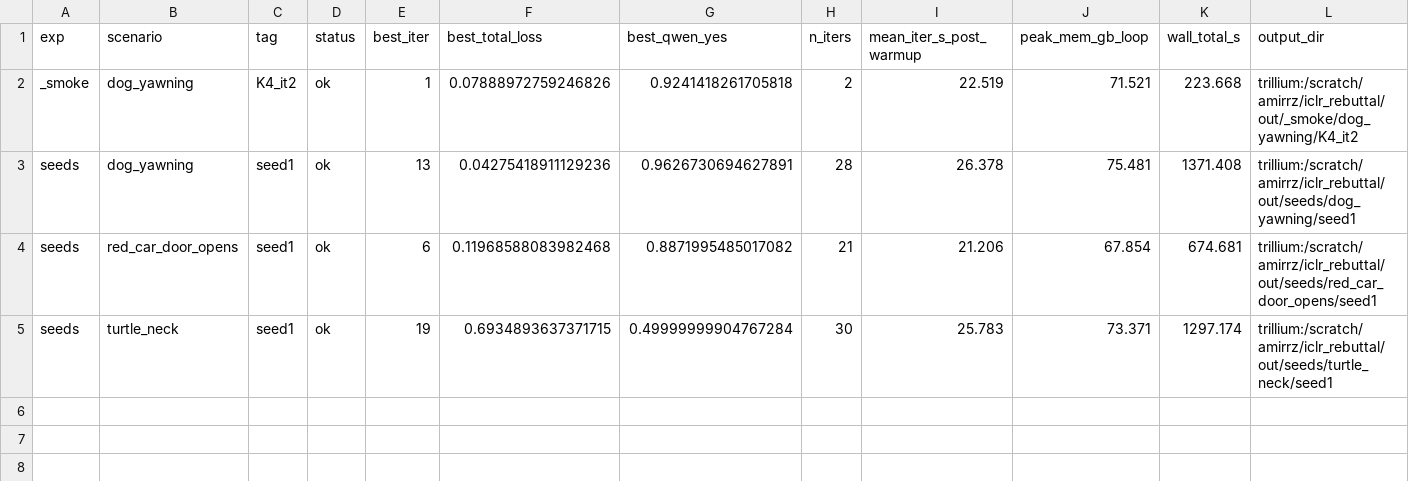
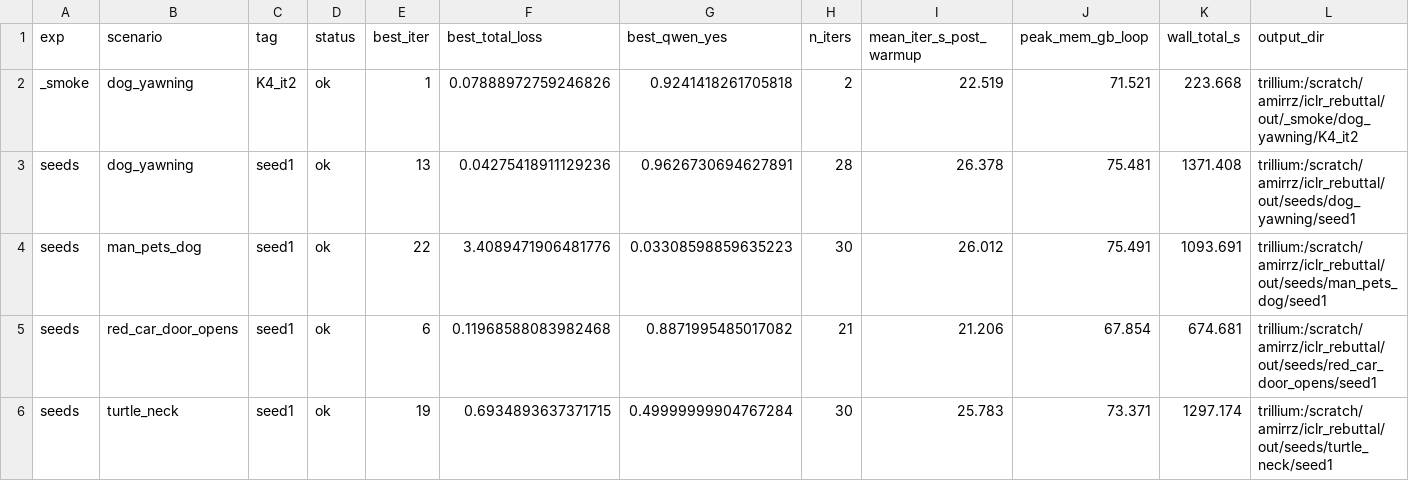
Before and after one commit to amirhossein-razlighi/Sound_Sparks_Motion, a CSV file: results_trillium/opt_runs.csv, drawn as a sheet; only a part is shown; rows hold the shown columns only; the diff names each change by its address in the sheet, - before the commit and + after, or states it on an @@ line.

```diff
--- a/results_trillium/opt_runs.csv
+++ b/results_trillium/opt_runs.csv
+row 4: seeds | man_pets_dog | seed1 | ok | 22 | 3.4089471906481776 | 0.03308598859635223 | 30 | 26.012 | 75.491 | 1093.691 | trillium:/scratch/amirrz/iclr_rebuttal/out/seeds/man_pets_dog/seed1
```
Also changed, not shown: 1 other file.
